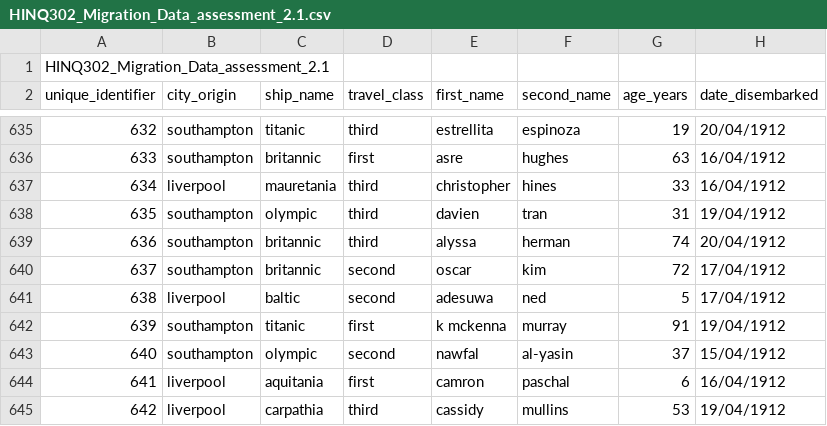
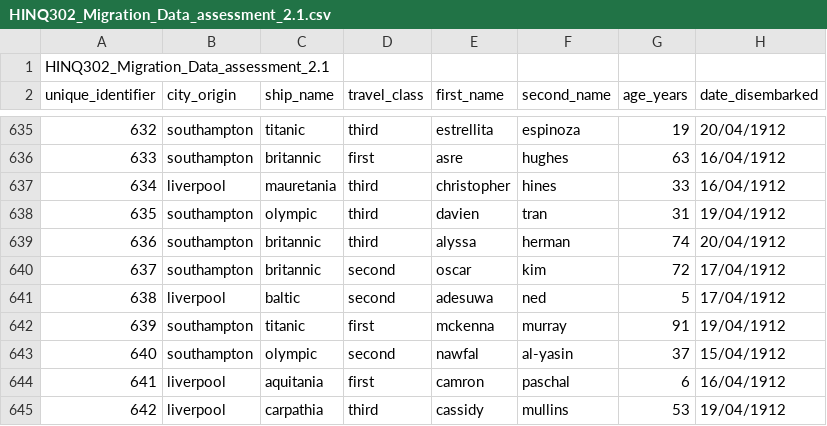
Before and after one commit to rarmst23/HINQ302_assessment_02, a CSV file: HINQ302_Migration_Data_assessment_2.1.csv, drawn as a sheet; only a part is shown, gaps mark what is left out; the diff names each change by its address in the sheet, - before the commit and + after, or states it on an @@ line.

Commit message:
Update HINQ302_Migration_Data_assessment_2.1.csv

```diff
--- a/HINQ302_Migration_Data_assessment_2.1.csv
+++ b/HINQ302_Migration_Data_assessment_2.1.csv
-E642 (first_name): k mckenna
+E642 (first_name): mckenna
```
